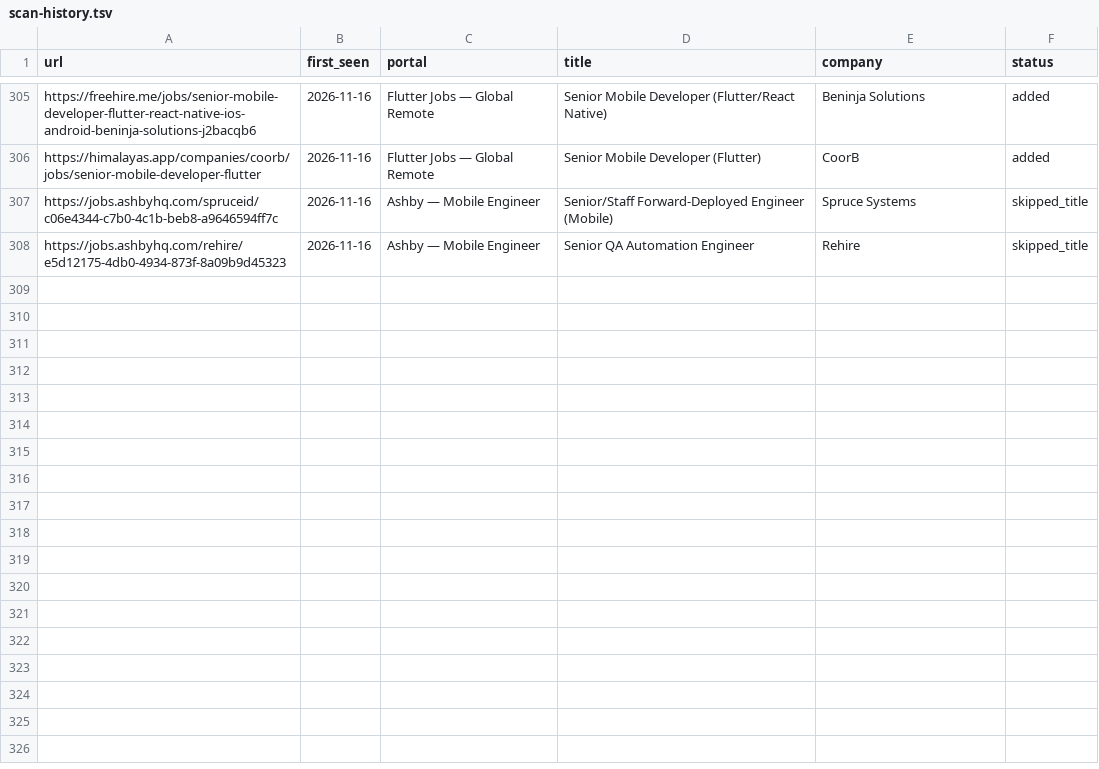
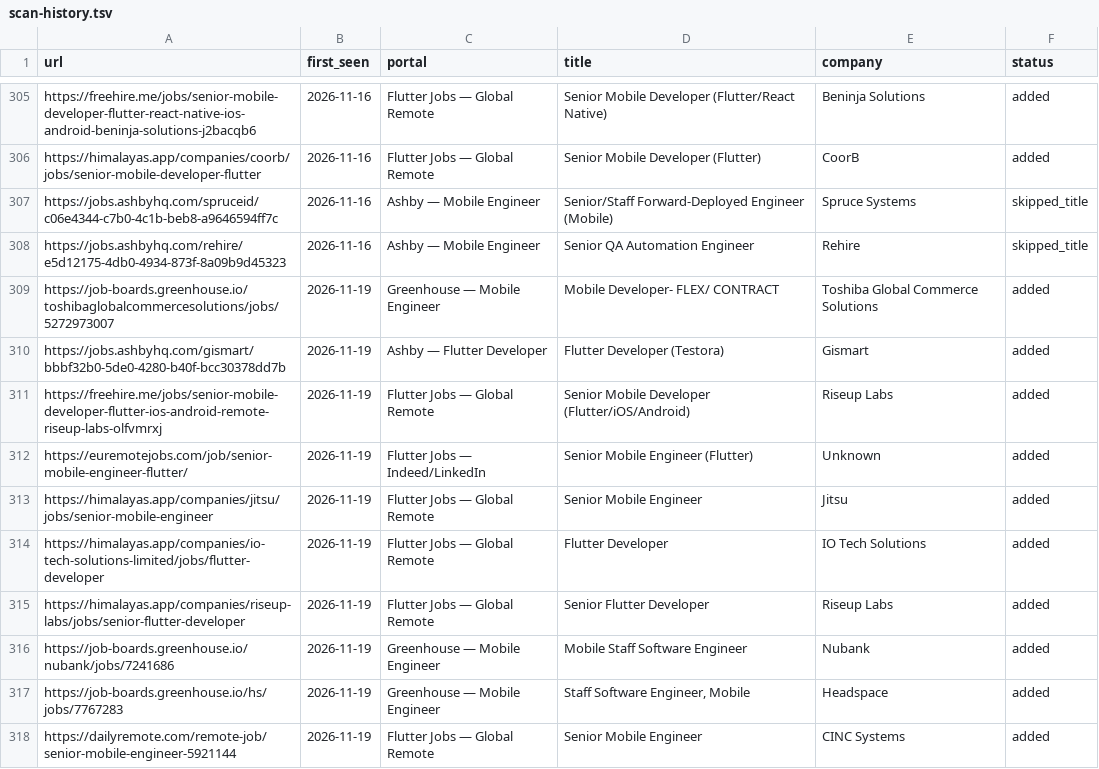
Before and after one commit to Quduscodes/career-ops, a TSV file: data/scan-history.tsv, drawn as a sheet; only a part is shown, gaps mark what is left out; the diff covers the shown part only.

```diff
--- a/data/scan-history.tsv
+++ b/data/scan-history.tsv
@@ -308 +308,11 @@ https://jobs.ashbyhq.com/spruceid/c06e4344-c7b0-4c1b-beb8-a9646594ff7c	2026-11-1
 https://jobs.ashbyhq.com/rehire/e5d12175-4db0-4934-873f-8a09b9d45323	2026-11-16	Ashby — Mobile Engineer	Senior QA Automation Engineer	Rehire	skipped_title
+https://job-boards.greenhouse.io/toshibaglobalcommercesolutions/jobs/5272973007	2026-11-19	Greenhouse — Mobile Engineer	Mobile Developer- FLEX/ CONTRACT	Toshiba Global Commerce Solutions	added
+https://jobs.ashbyhq.com/gismart/bbbf32b0-5de0-4280-b40f-bcc30378dd7b	2026-11-19	Ashby — Flutter Developer	Flutter Developer (Testora)	Gismart	added
+https://freehire.me/jobs/senior-mobile-developer-flutter-ios-android-remote-riseup-labs-olfvmrxj	2026-11-19	Flutter Jobs — Global Remote	Senior Mobile Developer (Flutter/iOS/Android)	Riseup Labs	added
+https://euremotejobs.com/job/senior-mobile-engineer-flutter/	2026-11-19	Flutter Jobs — Indeed/LinkedIn	Senior Mobile Engineer (Flutter)	Unknown	added
+https://himalayas.app/companies/jitsu/jobs/senior-mobile-engineer	2026-11-19	Flutter Jobs — Global Remote	Senior Mobile Engineer	Jitsu	added
+https://himalayas.app/companies/io-tech-solutions-limited/jobs/flutter-developer	2026-11-19	Flutter Jobs — Global Remote	Flutter Developer	IO Tech Solutions	added
+https://himalayas.app/companies/riseup-labs/jobs/senior-flutter-developer	2026-11-19	Flutter Jobs — Global Remote	Senior Flutter Developer	Riseup Labs	added
+https://job-boards.greenhouse.io/nubank/jobs/7241686	2026-11-19	Greenhouse — Mobile Engineer	Mobile Staff Software Engineer	Nubank	added
+https://job-boards.greenhouse.io/hs/jobs/7767283	2026-11-19	Greenhouse — Mobile Engineer	Staff Software Engineer, Mobile	Headspace	added
+https://dailyremote.com/remote-job/senior-mobile-engineer-5921144	2026-11-19	Flutter Jobs — Global Remote	Senior Mobile Engineer	CINC Systems	added
```
Also changed, not shown: 10 added rows elsewhere in this file, 1 other file.
